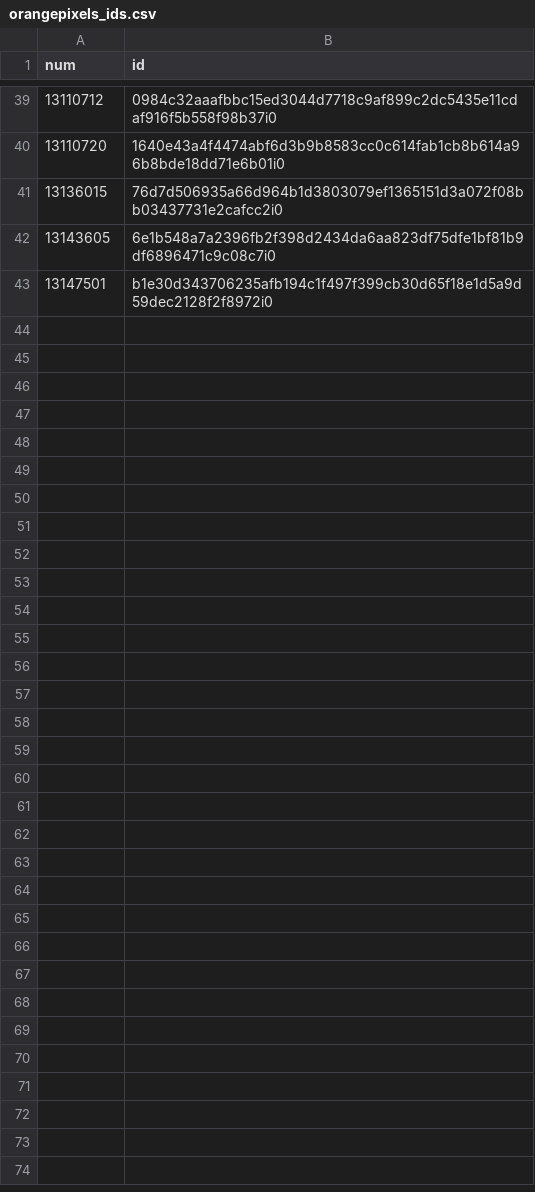
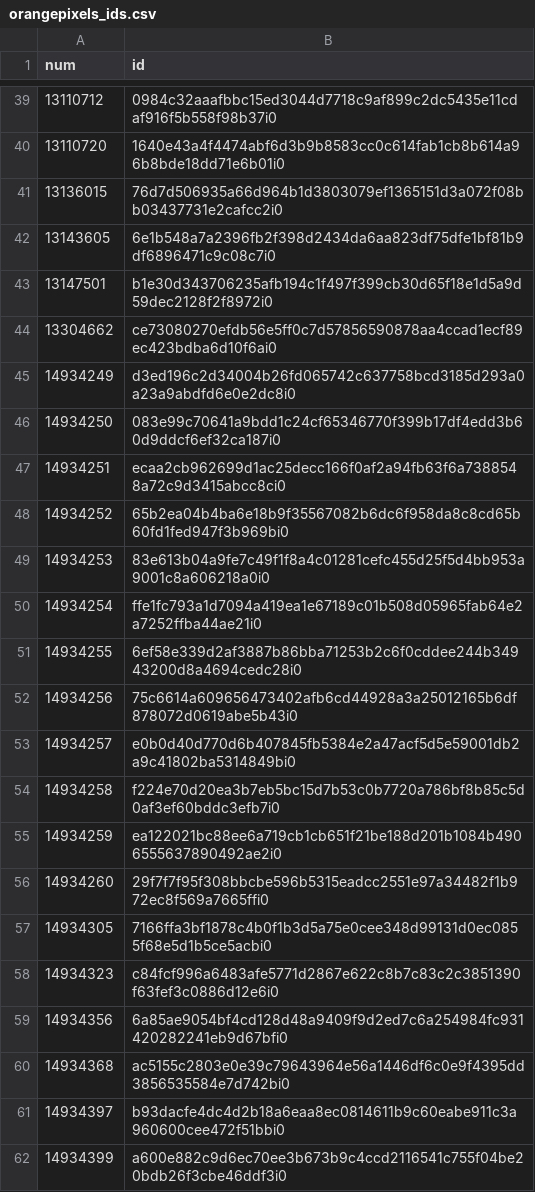
Before and after one commit to ordbase/generative-orc-721, a CSV file: market/orangepixels_ids.csv, drawn as a sheet; only a part is shown, gaps mark what is left out; the diff covers the shown part only; the diff names each change by its address in the sheet, - before the commit and + after, or states it on an @@ line.

```diff
--- a/market/orangepixels_ids.csv
+++ b/market/orangepixels_ids.csv
+row 44: 13304662 | ce73080270efdb56e5ff0c7d57856590878aa4ccad1ecf89ec423bdba6d10f6ai0
+row 45: 14934249 | d3ed196c2d34004b26fd065742c637758bcd3185d293a0a23a9abdfd6e0e2dc8i0
+row 46: 14934250 | 083e99c70641a9bdd1c24cf65346770f399b17df4edd3b60d9ddcf6ef32ca187i0
+row 47: 14934251 | ecaa2cb962699d1ac25decc166f0af2a94fb63f6a7388548a72c9d3415abcc8ci0
+row 48: 14934252 | 65b2ea04b4ba6e18b9f35567082b6dc6f958da8c8cd65b60fd1fed947f3b969bi0
+row 49: 14934253 | 83e613b04a9fe7c49f1f8a4c01281cefc455d25f5d4bb953a9001c8a606218a0i0
+row 50: 14934254 | ffe1fc793a1d7094a419ea1e67189c01b508d05965fab64e2a7252ffba44ae21i0
+row 51: 14934255 | 6ef58e339d2af3887b86bba71253b2c6f0cddee244b34943200d8a4694cedc28i0
+row 52: 14934256 | 75c6614a609656473402afb6cd44928a3a25012165b6df878072d0619abe5b43i0
+row 53: 14934257 | e0b0d40d770d6b407845fb5384e2a47acf5d5e59001db2a9c41802ba5314849bi0
+row 54: 14934258 | f224e70d20ea3b7eb5bc15d7b53c0b7720a786bf8b85c5d0af3ef60bddc3efb7i0
+row 55: 14934259 | ea122021bc88ee6a719cb1cb651f21be188d201b1084b4906555637890492ae2i0
+row 56: 14934260 | 29f7f7f95f308bbcbe596b5315eadcc2551e97a34482f1b972ec8f569a7665ffi0
+row 57: 14934305 | 7166ffa3bf1878c4b0f1b3d5a75e0cee348d99131d0ec0855f68e5d1b5ce5acbi0
+row 58: 14934323 | c84fcf996a6483afe5771d2867e622c8b7c83c2c3851390f63fef3c0886d12e6i0
+row 59: 14934356 | 6a85ae9054bf4cd128d48a9409f9d2ed7c6a254984fc931420282241eb9d67bfi0
+row 60: 14934368 | ac5155c2803e0e39c79643964e56a1446df6c0e9f4395dd3856535584e7d742bi0
+row 61: 14934397 | b93dacfe4dc4d2b18a6eaa8ec0814611b9c60eabe911c3a960600cee472f51bbi0
+row 62: 14934399 | a600e882c9d6ec70ee3b673b9c4ccd2116541c755f04be20bdb26f3cbe46ddf3i0
```
Also changed, not shown: 31 added rows elsewhere in this file, 10 other files.
